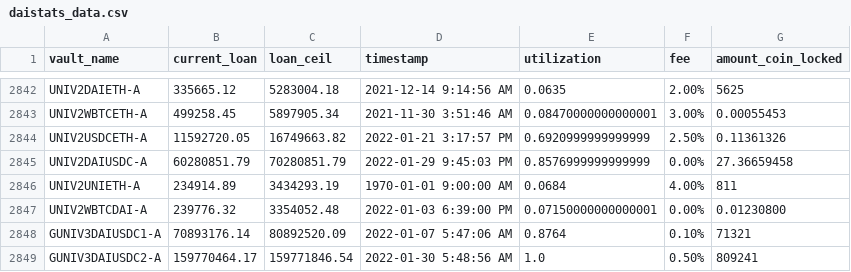
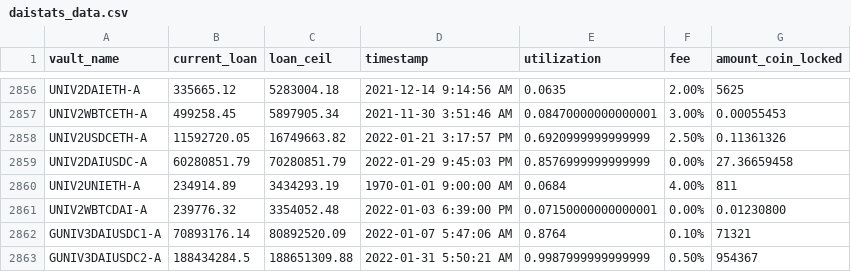
Before and after one commit to geniusnhu/daistats, a CSV file: daistats_data.csv, drawn as a sheet; only a part is shown, gaps mark what is left out; the diff covers the shown part only.

```diff
--- a/daistats_data.csv
+++ b/daistats_data.csv
@@ -2848,2 +2862,2 @@ UNIV2WBTCDAI-A,239776.32,3354052.48,2022-01-03 6:39:00 PM,0.07150000000000001,0.
 GUNIV3DAIUSDC1-A,70893176.14,80892520.09,2022-01-07 5:47:06 AM,0.8764,0.10%,71321
-GUNIV3DAIUSDC2-A,159770464.17,159771846.54,2022-01-30 5:48:56 AM,1.0,0.50%,809241
+GUNIV3DAIUSDC2-A,188434284.5,188651309.88,2022-01-31 5:50:21 AM,0.9987999999999999,0.50%,954367
```
Also changed, not shown: 14 added rows and 14 edited cells elsewhere in this file, BTC_price.csv, rich_wallet.csv.
